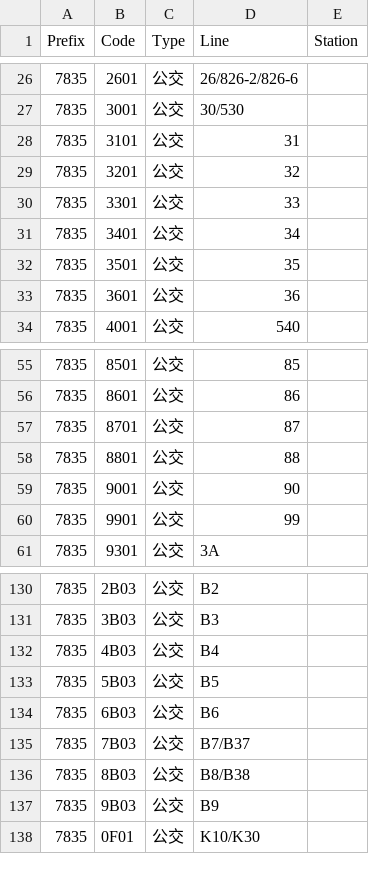
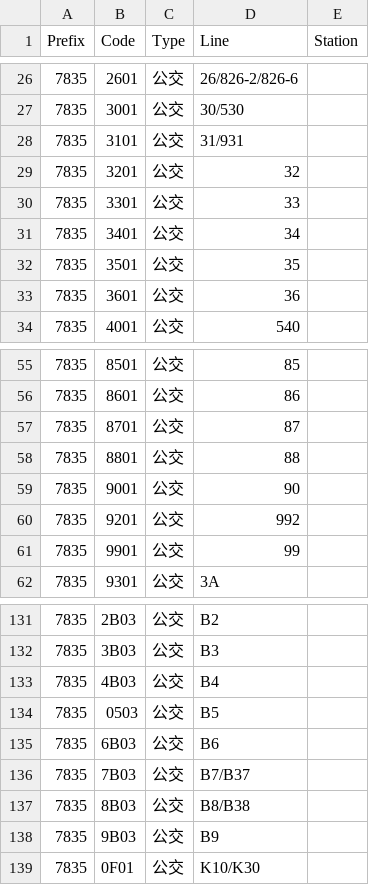
Before and after one commit to HaoTian22/tripreader-data, a CSV file: Guangdong/Zhuhai/tu.csv, drawn as a sheet; only a part is shown, gaps mark what is left out.

Commit message:
Update Zhuhai bus data

```diff
--- a/Guangdong/Zhuhai/tu.csv
+++ b/Guangdong/Zhuhai/tu.csv
@@ -27,3 +27,3 @@ Prefix,Code,Type,Line,Station
 7835,3001,公交,30/530,
-7835,3101,公交,31,
+7835,3101,公交,31/931,
 7835,3201,公交,32,
@@ -59,2 +59,3 @@ Prefix,Code,Type,Line,Station
 7835,9001,公交,90,
+7835,9201,公交,992,
 7835,9901,公交,99,
@@ -132,3 +133,3 @@ Prefix,Code,Type,Line,Station
 7835,4B03,公交,B4,
-7835,5B03,公交,B5,
+7835,0503,公交,B5,
 7835,6B03,公交,B6,
```
